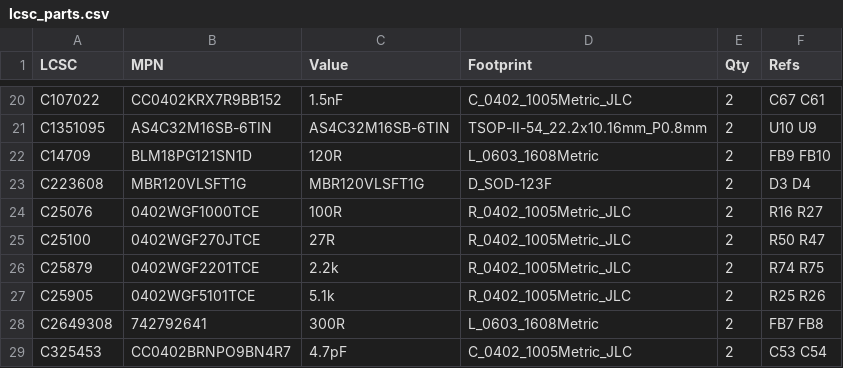
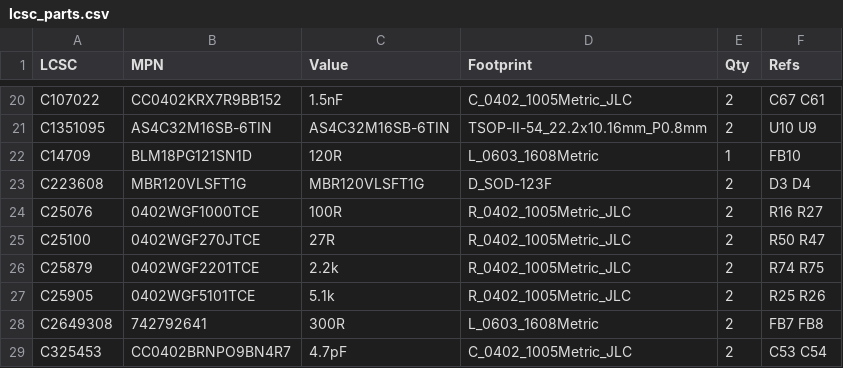
Before and after one commit to newdigate/nosh-dev-board, a CSV file: Kicad/tools/data/lcsc_parts.csv, drawn as a sheet; only a part is shown, gaps mark what is left out.

```diff
--- a/Kicad/tools/data/lcsc_parts.csv
+++ b/Kicad/tools/data/lcsc_parts.csv
@@ -21,3 +21,3 @@ C107022,CC0402KRX7R9BB152,1.5nF,C_0402_1005Metric_JLC,2,C67 C61
 C1351095,AS4C32M16SB-6TIN,AS4C32M16SB-6TIN,TSOP-II-54_22.2x10.16mm_P0.8mm,2,U10 U9
-C14709,BLM18PG121SN1D,120R,L_0603_1608Metric,2,FB9 FB10
+C14709,BLM18PG121SN1D,120R,L_0603_1608Metric,1,FB10
 C223608,MBR120VLSFT1G,MBR120VLSFT1G,D_SOD-123F,2,D3 D4
```
Also changed, not shown: 3 other files.
